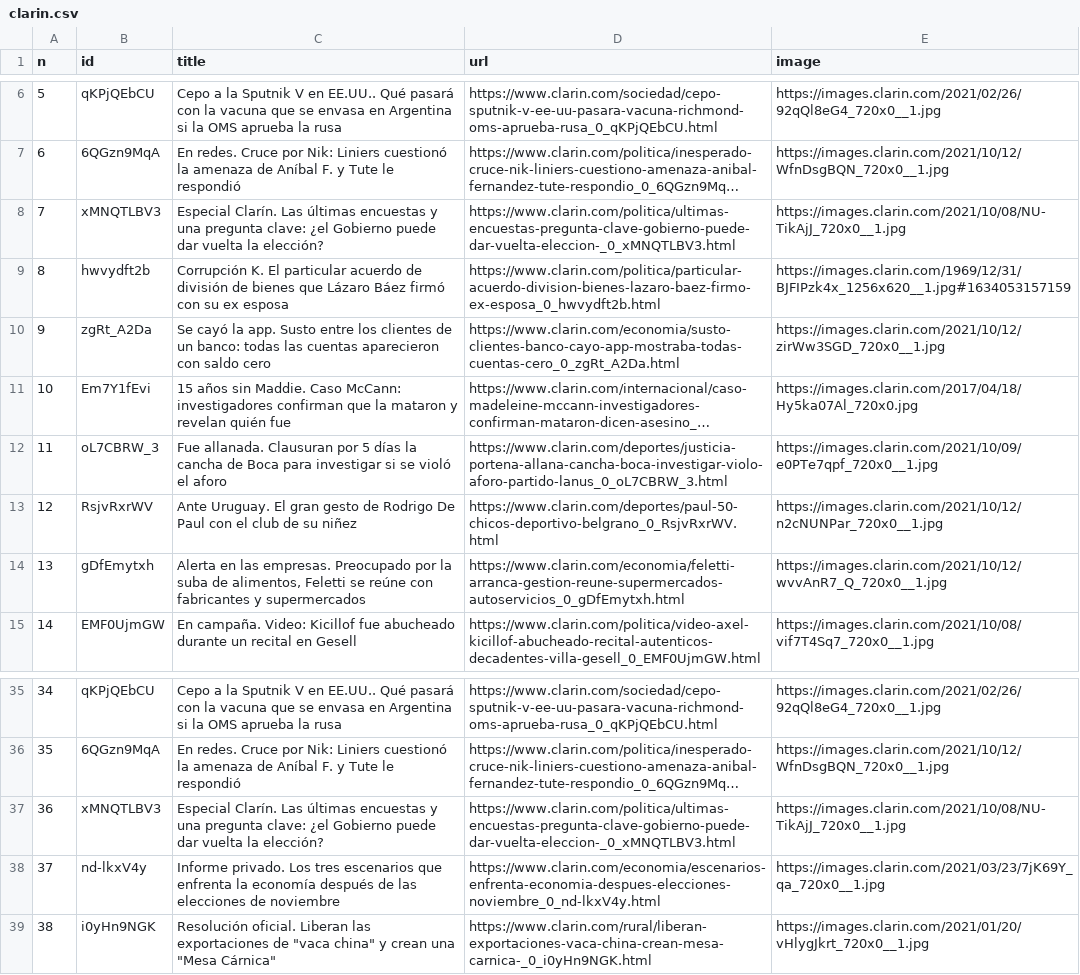
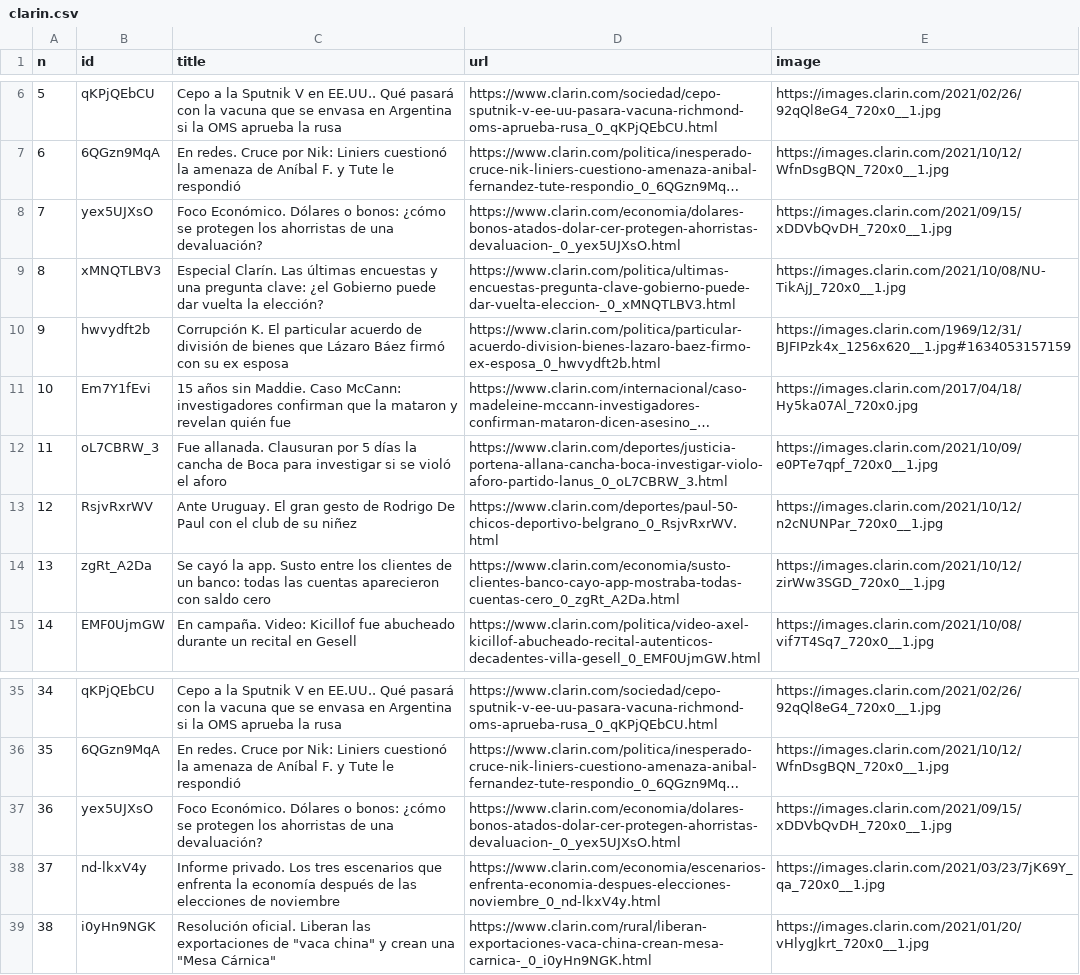
Before and after one commit to diffario/diarios, a CSV file: clarin.csv, drawn as a sheet; only a part is shown, gaps mark what is left out; long unchanged cells end in …; the diff names each change by its address in the sheet, - before the commit and + after, or states it on an @@ line.

```diff
--- a/clarin.csv
+++ b/clarin.csv
-B8 (id): xMNQTLBV3
+B8 (id): yex5UJXsO
-C8 (title): Especial Clarín. Las últimas encuestas y una pregunta clave: ¿el Gobierno puede dar vuelta la elección?
+C8 (title): Foco Económico. Dólares o bonos: ¿cómo se protegen los ahorristas de una devaluación?
-D8 (url): https://www.clarin.com/politica/ultimas-encuestas-pregunta-clave-gobierno-puede-dar-vuelta-eleccion-_0_xMNQTLBV3.html
+D8 (url): https://www.clarin.com/economia/dolares-bonos-atados-dolar-cer-protegen-ahorristas-devaluacion-_0_yex5UJXsO.html
-E8 (image): https://images.clarin.com/2021/10/08/NU-TikAjJ_720x0__1.jpg
+E8 (image): https://images.clarin.com/2021/09/15/xDDVbQvDH_720x0__1.jpg
-B9 (id): hwvydft2b
+B9 (id): xMNQTLBV3
-C9 (title): Corrupción K. El particular acuerdo de división de bienes que Lázaro Báez firmó con su ex esposa
+C9 (title): Especial Clarín. Las últimas encuestas y una pregunta clave: ¿el Gobierno puede dar vuelta la elección?
-D9 (url): https://www.clarin.com/politica/particular-acuerdo-division-bienes-lazaro-baez-firmo-ex-esposa_0_hwvydft2b.html
+D9 (url): https://www.clarin.com/politica/ultimas-encuestas-pregunta-clave-gobierno-puede-dar-vuelta-eleccion-_0_xMNQTLBV3.html
-E9 (image): https://images.clarin.com/1969/12/31/BJFIPzk4x_1256x620__1.jpg#1634053157159
+E9 (image): https://images.clarin.com/2021/10/08/NU-TikAjJ_720x0__1.jpg
-B10 (id): zgRt_A2Da
+B10 (id): hwvydft2b
-C10 (title): Se cayó la app. Susto entre los clientes de un banco: todas las cuentas aparecieron con saldo cero
+C10 (title): Corrupción K. El particular acuerdo de división de bienes que Lázaro Báez firmó con su ex esposa
-D10 (url): https://www.clarin.com/economia/susto-clientes-banco-cayo-app-mostraba-todas-cuentas-cero_0_zgRt_A2Da.html
+D10 (url): https://www.clarin.com/politica/particular-acuerdo-division-bienes-lazaro-baez-firmo-ex-esposa_0_hwvydft2b.html
-E10 (image): https://images.clarin.com/2021/10/12/zirWw3SGD_720x0__1.jpg
+E10 (image): https://images.clarin.com/1969/12/31/BJFIPzk4x_1256x620__1.jpg#1634053157159
-B14 (id): gDfEmytxh
+B14 (id): zgRt_A2Da
-C14 (title): Alerta en las empresas. Preocupado por la suba de alimentos, Feletti se reúne con fabricantes y supermercados
+C14 (title): Se cayó la app. Susto entre los clientes de un banco: todas las cuentas aparecieron con saldo cero
-D14 (url): https://www.clarin.com/economia/feletti-arranca-gestion-reune-supermercados-autoservicios_0_gDfEmytxh.html
+D14 (url): https://www.clarin.com/economia/susto-clientes-banco-cayo-app-mostraba-todas-cuentas-cero_0_zgRt_A2Da.html
-E14 (image): https://images.clarin.com/2021/10/12/wvvAnR7_Q_720x0__1.jpg
+E14 (image): https://images.clarin.com/2021/10/12/zirWw3SGD_720x0__1.jpg
-B37 (id): xMNQTLBV3
+B37 (id): yex5UJXsO
-C37 (title): Especial Clarín. Las últimas encuestas y una pregunta clave: ¿el Gobierno puede dar vuelta la elección?
+C37 (title): Foco Económico. Dólares o bonos: ¿cómo se protegen los ahorristas de una devaluación?
-D37 (url): https://www.clarin.com/politica/ultimas-encuestas-pregunta-clave-gobierno-puede-dar-vuelta-eleccion-_0_xMNQTLBV3.html
+D37 (url): https://www.clarin.com/economia/dolares-bonos-atados-dolar-cer-protegen-ahorristas-devaluacion-_0_yex5UJXsO.html
-E37 (image): https://images.clarin.com/2021/10/08/NU-TikAjJ_720x0__1.jpg
+E37 (image): https://images.clarin.com/2021/09/15/xDDVbQvDH_720x0__1.jpg
```
Also changed, not shown: infobae.csv, lanacion.csv, 3 other files.
